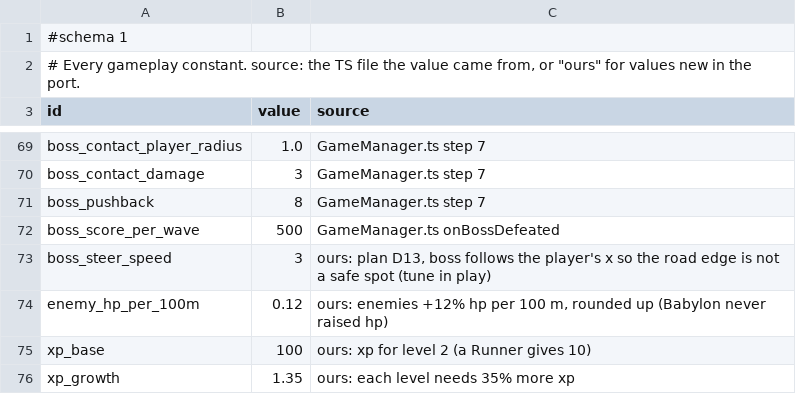
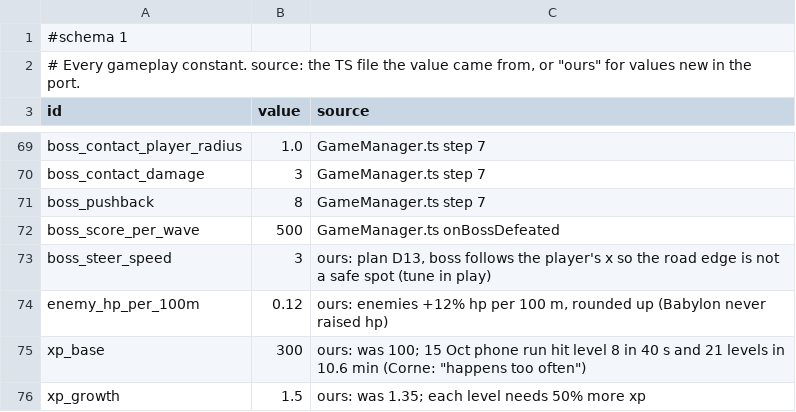
Before and after one commit to Corical/GunRunner, a TSV file: godot/data/tuning.tsv, drawn as a sheet; only a part is shown, gaps mark what is left out.

```diff
--- a/godot/data/tuning.tsv
+++ b/godot/data/tuning.tsv
@@ -74,3 +74,3 @@ boss_steer_speed	3	ours: plan D13, boss follows the player's x so the road edge
 enemy_hp_per_100m	0.12	ours: enemies +12% hp per 100 m, rounded up (Babylon never raised hp)
-xp_base	100	ours: xp for level 2 (a Runner gives 10)
-xp_growth	1.35	ours: each level needs 35% more xp
+xp_base	300	ours: was 100; 15 Oct phone run hit level 8 in 40 s and 21 levels in 10.6 min (Corne: "happens too often")
+xp_growth	1.5	ours: was 1.35; each level needs 50% more xp
```
Also changed, not shown: godot/data/perks.tsv, 1 other file.
